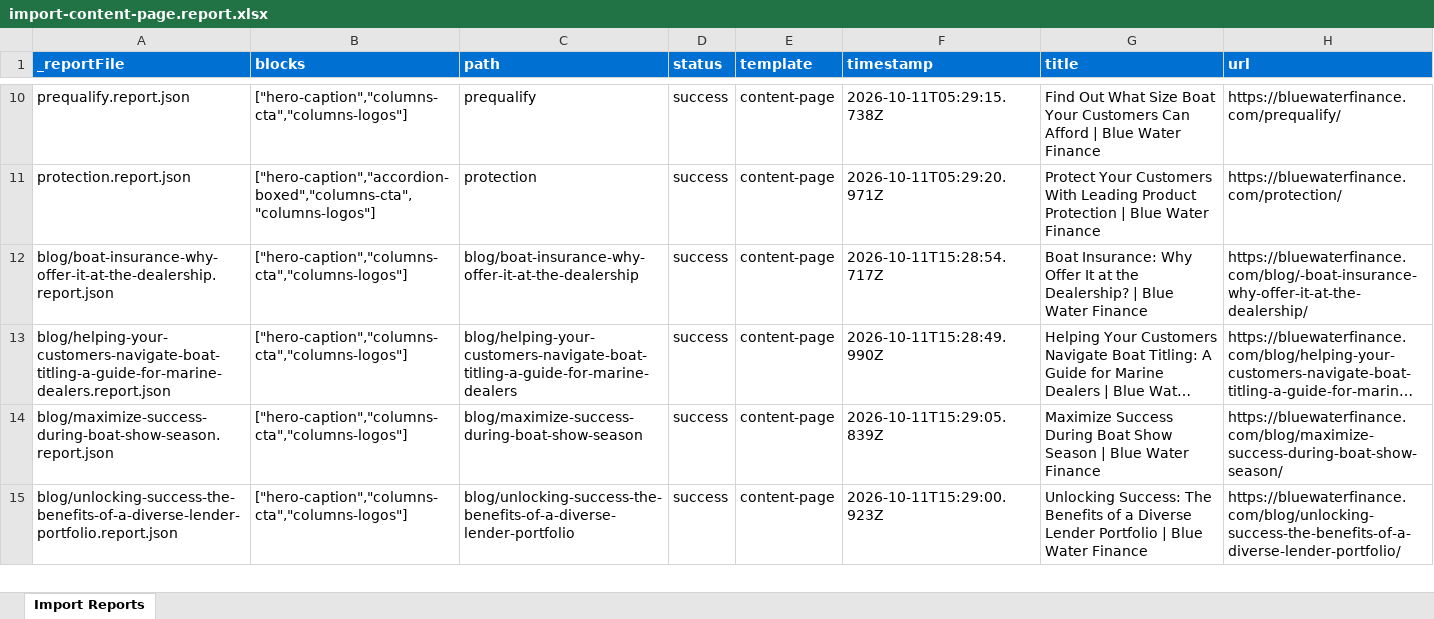
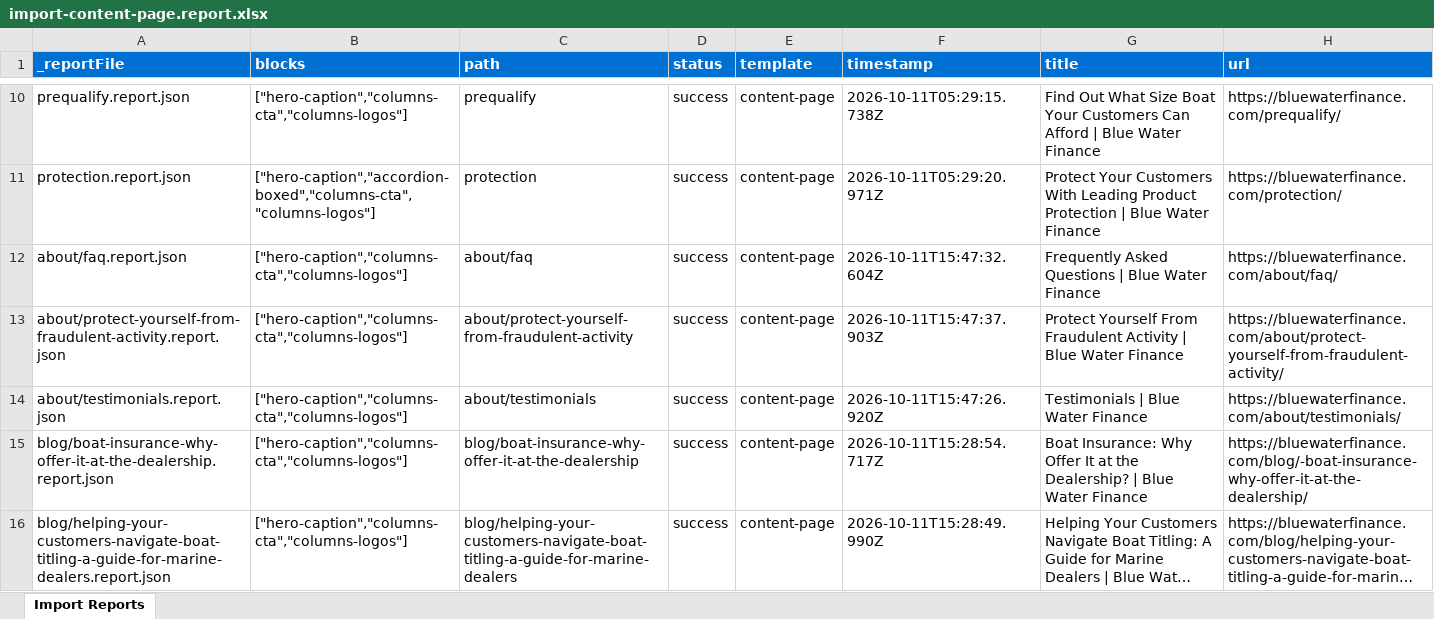
Before and after one commit to ynaka-adobe/bluewaterfinance, an Excel workbook: tools/importer/reports/import-content-page.report.xlsx, sheet Import Reports, drawn as a sheet; only a part is shown, gaps mark what is left out; the shorter side is filled out with more unchanged rows; long unchanged cells end in …; values as stored, in another font and other column widths than the file's, no borders; the diff names each change by its address in the sheet, - before the commit and + after, or states it on an @@ line.

Commit message:
Add footer, header, loan-calculator blocks, update importer
Automated migration updates generated by Experience Modernization Agent.

Changed files: 13

```diff
--- a/tools/importer/reports/import-content-page.report.xlsx (sheet Import Reports)
+++ b/tools/importer/reports/import-content-page.report.xlsx (sheet Import Reports)
+row 12: about/faq.report.json | ["hero-caption","columns-cta","columns-logos"] | about/faq | success | content-page | 2026-10-11T15:47:32.604Z | Frequently Asked Questions | Blue Water Finance | https://bluewaterfinance.com/about/faq/
+row 13: about/protect-yourself-from-fraudulent-activity.report.json | ["hero-caption","columns-cta","columns-logos"] | about/protect-yourself-from-fraudulent-activity | success | content-page | 2026-10-11T15:47:37.903Z | Protect Yourself From Fraudulent Activity | Blue Water Finance | https://bluewaterfinance.com/about/protect-yourself-from-fraudulent-activity/
+row 14: about/testimonials.report.json | ["hero-caption","columns-cta","columns-logos"] | about/testimonials | success | content-page | 2026-10-11T15:47:26.920Z | Testimonials | Blue Water Finance | https://bluewaterfinance.com/about/testimonials/
```
Also changed, not shown: 12 other files.
